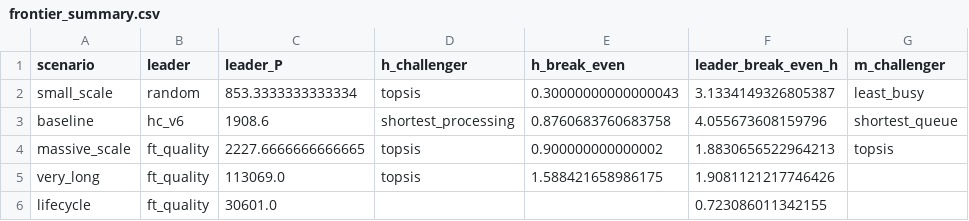
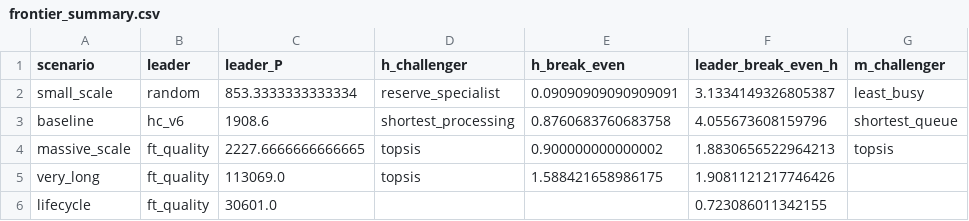
Before and after one commit to AdrienBolling/knowledge-aware-technician-assignment, a CSV file: financial/frontier_summary.csv, drawn as a sheet; only a part is shown; the diff names each change by its address in the sheet, - before the commit and + after, or states it on an @@ line.

```diff
--- a/financial/frontier_summary.csv
+++ b/financial/frontier_summary.csv
-D2 (h_challenger): topsis
+D2 (h_challenger): reserve_specialist
-E2 (h_break_even): 0.30000000000000043
+E2 (h_break_even): 0.09090909090909091
```
Also changed, not shown: financial/agent_scenario.csv, financial/map_summary.csv, 10 other files.
